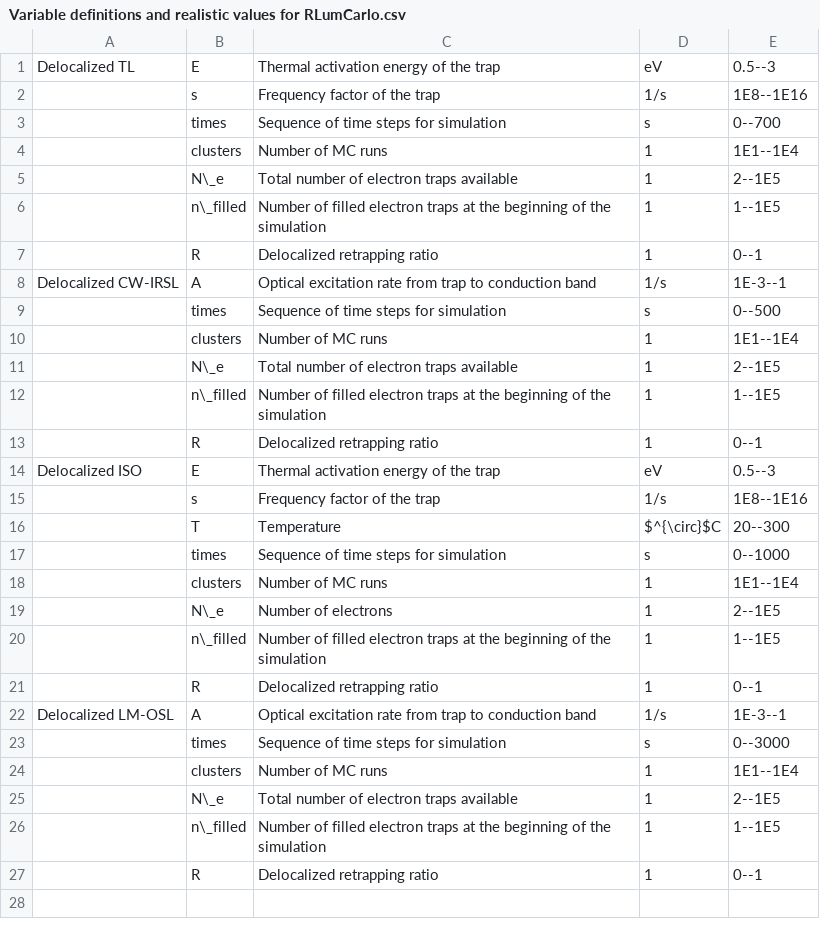
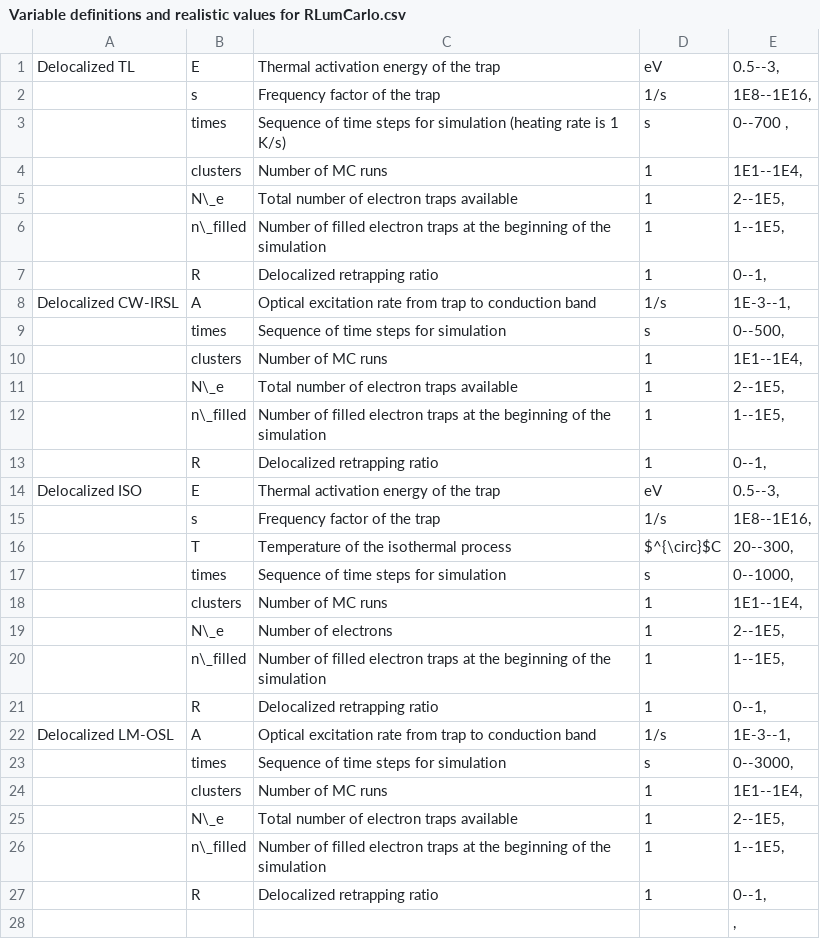
Before and after one commit to R-Lum/RLumCarlo, a CSV file: vignettes/Variable definitions and realistic values for RLumCarlo.csv, drawn as a sheet; only a part is shown; the diff covers the shown part only.

Commit message:
Update vignette after Vasilis

```diff
--- a/vignettes/Variable definitions and realistic values for RLumCarlo.csv
+++ b/vignettes/Variable definitions and realistic values for RLumCarlo.csv
@@ -1,28 +1,28 @@
-Delocalized TL;E;Thermal activation energy of the trap;eV;0.5--3
-;s;Frequency factor of the trap;1/s;1E8--1E16
-;times;Sequence of time steps for simulation;s;0--700
-;clusters;Number of MC runs;1;1E1--1E4
-;N\_e;Total number of electron traps available;1;2--1E5
-;n\_filled;Number of filled electron traps at the beginning of the simulation;1;1--1E5
-;R;Delocalized retrapping ratio;1;0--1
-Delocalized CW-IRSL;A ;Optical excitation rate from trap to conduction band;1/s;1E-3--1
-;times;Sequence of time steps for simulation;s;0--500
-;clusters;Number of MC runs;1;1E1--1E4
-;N\_e;Total number of electron traps available;1;2--1E5
-;n\_filled;Number of filled electron traps at the beginning of the simulation;1;1--1E5
-;R;Delocalized retrapping ratio;1;0--1
-Delocalized ISO;E;Thermal activation energy of the trap;eV;0.5--3
-;s;Frequency factor of the trap;1/s;1E8--1E16
-;T;Temperature;$^{\circ}$C;20--300
-;times;Sequence of time steps for simulation;s;0--1000
-;clusters;Number of MC runs;1;1E1--1E4
-;N\_e;Number of electrons;1;2--1E5
-;n\_filled;Number of filled electron traps at the beginning of the simulation;1;1--1E5
-;R;Delocalized retrapping ratio;1;0--1
-Delocalized LM-OSL;A ;Optical excitation rate from trap to conduction band;1/s;1E-3--1
-;times;Sequence of time steps for simulation;s;0--3000
-;clusters;Number of MC runs;1;1E1--1E4
-;N\_e;Total number of electron traps available;1;2--1E5
-;n\_filled;Number of filled electron traps at the beginning of the simulation;1;1--1E5
-;R;Delocalized retrapping ratio;1;0--1
-;;;;
+Delocalized TL;E;Thermal activation energy of the trap;eV;0.5--3,
+;s;Frequency factor of the trap;1/s;1E8--1E16,
+;times;Sequence of time steps for simulation (heating rate is 1 K/s);s;0--700 ,
+;clusters;Number of MC runs;1;1E1--1E4,
+;N\_e;Total number of electron traps available;1;2--1E5,
+;n\_filled;Number of filled electron traps at the beginning of the simulation;1;1--1E5,
+;R;Delocalized retrapping ratio;1;0--1,
+Delocalized CW-IRSL;A ;Optical excitation rate from trap to conduction band;1/s;1E-3--1,
+;times;Sequence of time steps for simulation;s;0--500,
+;clusters;Number of MC runs;1;1E1--1E4,
+;N\_e;Total number of electron traps available;1;2--1E5,
+;n\_filled;Number of filled electron traps at the beginning of the simulation;1;1--1E5,
+;R;Delocalized retrapping ratio;1;0--1,
+Delocalized ISO;E;Thermal activation energy of the trap;eV;0.5--3,
+;s;Frequency factor of the trap;1/s;1E8--1E16,
+;T;Temperature of the isothermal process;$^{\circ}$C;20--300,
+;times;Sequence of time steps for simulation;s;0--1000,
+;clusters;Number of MC runs;1;1E1--1E4,
+;N\_e;Number of electrons;1;2--1E5,
+;n\_filled;Number of filled electron traps at the beginning of the simulation;1;1--1E5,
+;R;Delocalized retrapping ratio;1;0--1,
+Delocalized LM-OSL;A ;Optical excitation rate from trap to conduction band;1/s;1E-3--1,
+;times;Sequence of time steps for simulation;s;0--3000,
+;clusters;Number of MC runs;1;1E1--1E4,
+;N\_e;Total number of electron traps available;1;2--1E5,
+;n\_filled;Number of filled electron traps at the beginning of the simulation;1;1--1E5,
+;R;Delocalized retrapping ratio;1;0--1,
+;;;;,
```
Also changed, not shown: 68 edited cells elsewhere in this file, 4 other files.
